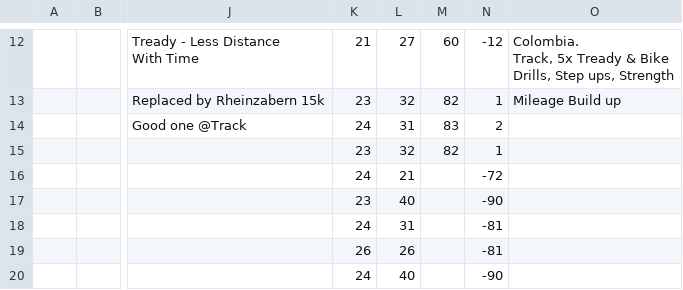
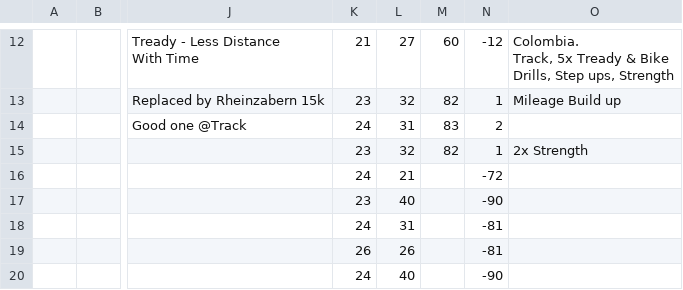
Before and after one commit to daniel-vera-g/runs, a CSV file: plan.csv, drawn as a sheet; only a part is shown, gaps mark what is left out; the diff names each change by its address in the sheet, - before the commit and + after, or states it on an @@ line.

Commit message:
Deploying to gh-pages from @ daniel-vera-g/training-block@235b6103e36e9b1f9cf2045f3526a465e13edf85 🚀

```diff
--- a/plan.csv
+++ b/plan.csv
-O15: (empty)
+O15: 2x Strength
```
